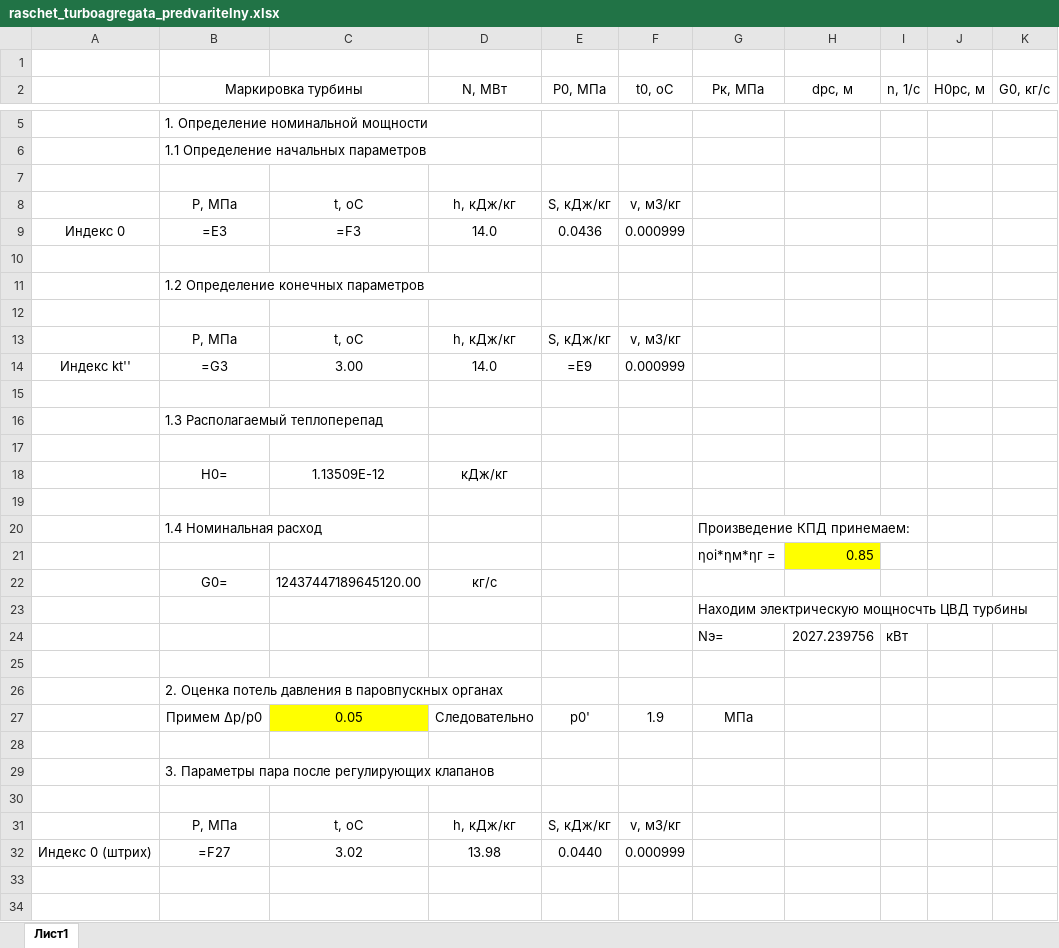
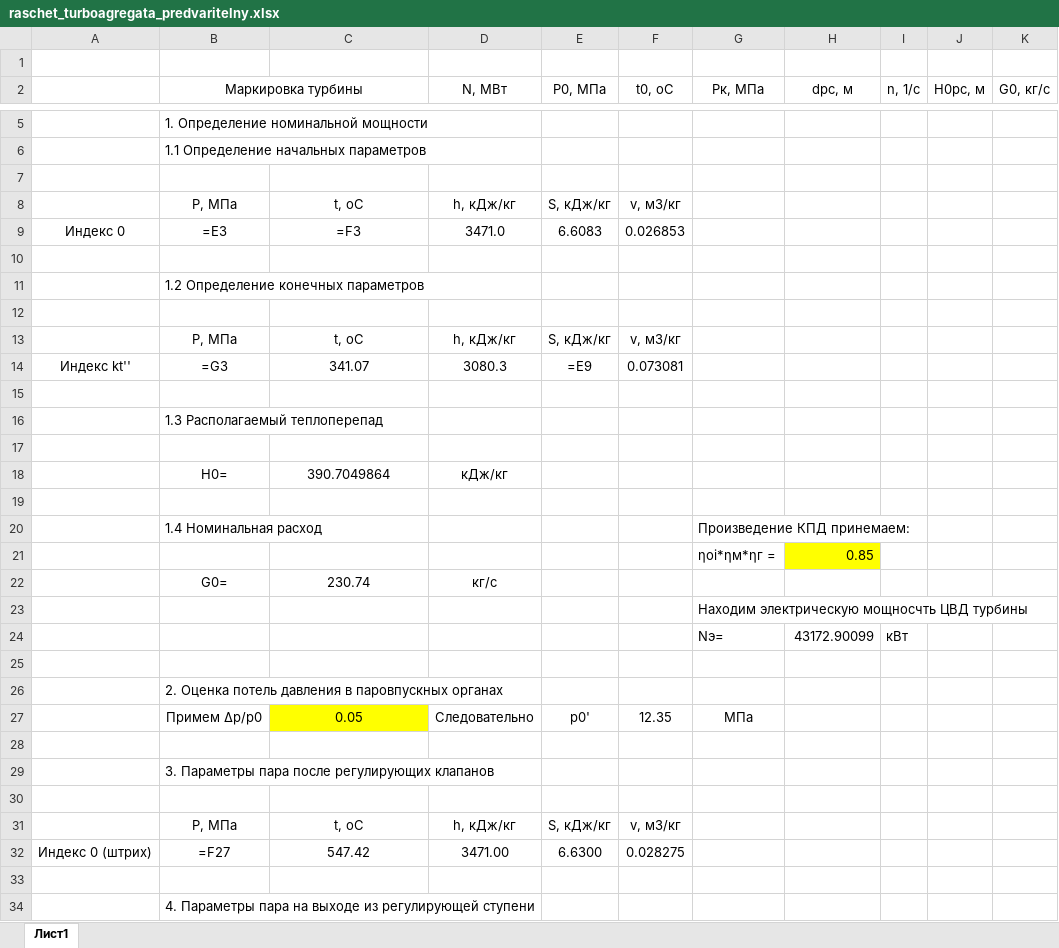
Before and after one commit to Degfer/CalculationHPC-turbine, an Excel workbook: DB/raschet_turboagregata_predvaritelny.xlsx, sheet Лист1, drawn as a sheet; only a part is shown, gaps mark what is left out; values as stored, in another font and other column widths than the file's, no borders; formulas without a stored value are shown as written; the diff covers the shown part only; the diff names each change by its address in the sheet, - before the commit and + after, or states it on an @@ line.

Commit message:
add func HTofRS, SM_CS_ExLos.
add data d_rs.

add if calculation H0_rs.

```diff
--- a/DB/raschet_turboagregata_predvaritelny.xlsx (sheet Лист1)
+++ b/DB/raschet_turboagregata_predvaritelny.xlsx (sheet Лист1)
-D9 (N, МВт): 14.0
+D9 (N, МВт): 3471.0
-E9 (Р0, МПа): 0.0436
+E9 (Р0, МПа): 6.6083
-F9 (t0, oC): 0.000999
+F9 (t0, oC): 0.026853
-C14: 3.00
+C14: 341.07
-D14 (N, МВт): 14.0
+D14 (N, МВт): 3080.3
-F14 (t0, oC): 0.000999
+F14 (t0, oC): 0.073081
-C18: 1.13509E-12
+C18: 390.7049864
-C22: 12437447189645120.00
+C22: 230.74
-H24 (dрс, м): 2027.239756
+H24 (dрс, м): 43172.90099
-F27 (t0, oC): 1.9
+F27 (t0, oC): 12.35
-C32: 3.02
+C32: 547.42
-D32 (N, МВт): 13.98
+D32 (N, МВт): 3471.00
-E32 (Р0, МПа): 0.0440
+E32 (Р0, МПа): 6.6300
-F32 (t0, oC): 0.000999
+F32 (t0, oC): 0.028275
+row 33: (empty)
+row 34:  | 4. Параметры пара на выходе из регулирующей ступени
```
Also changed, not shown: 9 added rows and 1 removed row elsewhere in this sheet, 2 other files.
